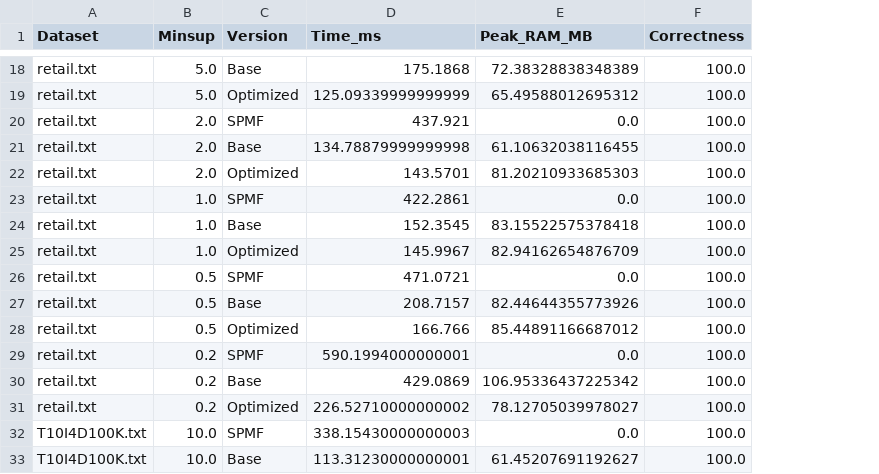
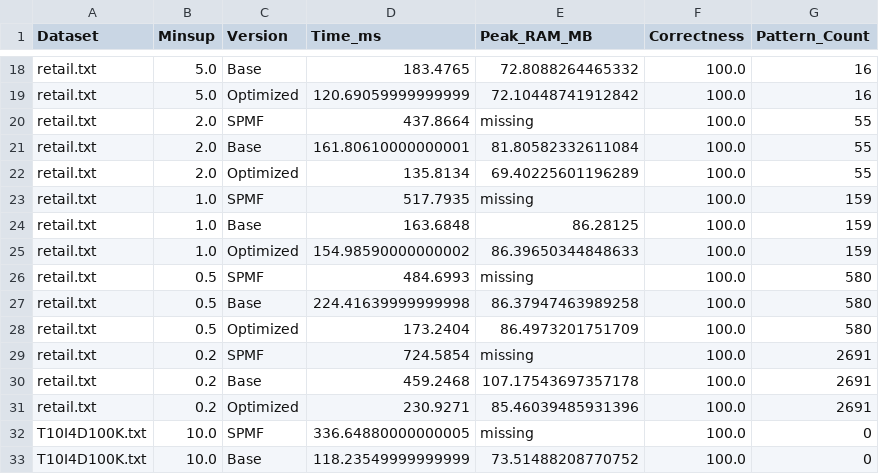
Before and after one commit to chichic21039/Lab2-DataMining-HMine, a CSV file: docs/benchmark_results.csv, drawn as a sheet; only a part is shown, gaps mark what is left out; the diff covers the shown part only; the diff names each change by its address in the sheet, - before the commit and + after, or states it on an @@ line.

```diff
--- a/docs/benchmark_results.csv
+++ b/docs/benchmark_results.csv
+column G (Pattern_Count), rows 18-33: 16 | 16 | 55 | 55 | 55 | 159 | 159 | 159 | 580 | 580 | 580 | 2691 | 2691 | 2691 | 0 | 0
-D18 (Time_ms): 175.1868
+D18 (Time_ms): 183.4765
-E18 (Peak_RAM_MB): 72.38328838348389
+E18 (Peak_RAM_MB): 72.8088264465332
-D19 (Time_ms): 125.09339999999999
+D19 (Time_ms): 120.69059999999999
-E19 (Peak_RAM_MB): 65.49588012695312
+E19 (Peak_RAM_MB): 72.10448741912842
-D20 (Time_ms): 437.921
+D20 (Time_ms): 437.8664
-E20 (Peak_RAM_MB): 0.0
+E20 (Peak_RAM_MB): missing
-D21 (Time_ms): 134.78879999999998
+D21 (Time_ms): 161.80610000000001
-E21 (Peak_RAM_MB): 61.10632038116455
+E21 (Peak_RAM_MB): 81.80582332611084
-D22 (Time_ms): 143.5701
+D22 (Time_ms): 135.8134
-E22 (Peak_RAM_MB): 81.20210933685303
+E22 (Peak_RAM_MB): 69.40225601196289
-D23 (Time_ms): 422.2861
+D23 (Time_ms): 517.7935
-E23 (Peak_RAM_MB): 0.0
+E23 (Peak_RAM_MB): missing
-D24 (Time_ms): 152.3545
+D24 (Time_ms): 163.6848
-E24 (Peak_RAM_MB): 83.15522575378418
+E24 (Peak_RAM_MB): 86.28125
-D25 (Time_ms): 145.9967
+D25 (Time_ms): 154.98590000000002
-E25 (Peak_RAM_MB): 82.94162654876709
+E25 (Peak_RAM_MB): 86.39650344848633
-D26 (Time_ms): 471.0721
+D26 (Time_ms): 484.6993
-E26 (Peak_RAM_MB): 0.0
+E26 (Peak_RAM_MB): missing
-D27 (Time_ms): 208.7157
+D27 (Time_ms): 224.41639999999998
-E27 (Peak_RAM_MB): 82.44644355773926
+E27 (Peak_RAM_MB): 86.37947463989258
-D28 (Time_ms): 166.766
+D28 (Time_ms): 173.2404
-E28 (Peak_RAM_MB): 85.44891166687012
+E28 (Peak_RAM_MB): 86.4973201751709
-D29 (Time_ms): 590.1994000000001
+D29 (Time_ms): 724.5854
-E29 (Peak_RAM_MB): 0.0
+E29 (Peak_RAM_MB): missing
-D30 (Time_ms): 429.0869
+D30 (Time_ms): 459.2468
-E30 (Peak_RAM_MB): 106.95336437225342
+E30 (Peak_RAM_MB): 107.17543697357178
-D31 (Time_ms): 226.52710000000002
+D31 (Time_ms): 230.9271
-E31 (Peak_RAM_MB): 78.12705039978027
+E31 (Peak_RAM_MB): 85.46039485931396
-D32 (Time_ms): 338.15430000000003
+D32 (Time_ms): 336.64880000000005
-E32 (Peak_RAM_MB): 0.0
+E32 (Peak_RAM_MB): missing
-D33 (Time_ms): 113.31230000000001
+D33 (Time_ms): 118.23549999999999
-E33 (Peak_RAM_MB): 61.45207691192627
+E33 (Peak_RAM_MB): 73.51488208770752
```
Also changed, not shown: 87 edited cells elsewhere in this file, docs/scalability_results.csv, 11 other files.
